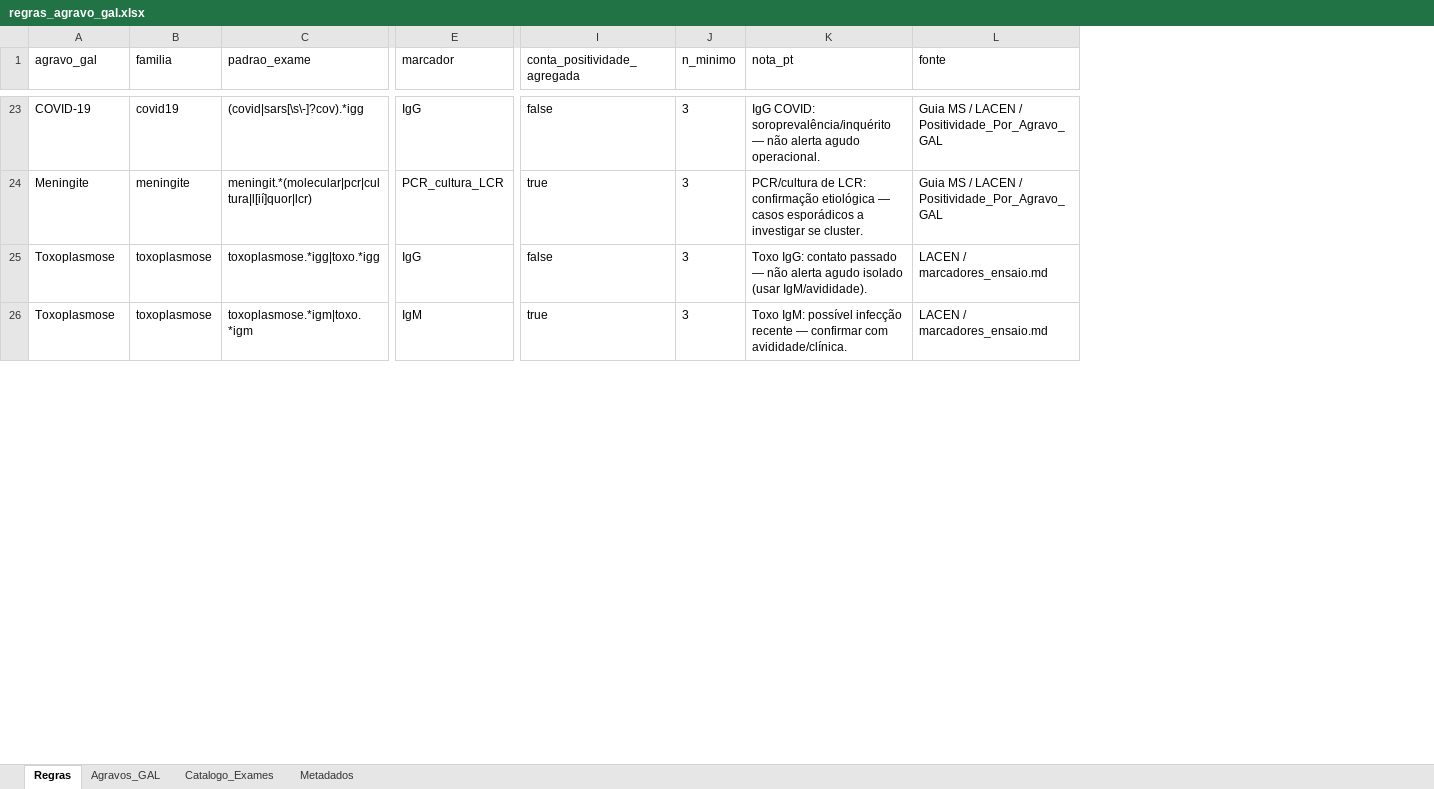
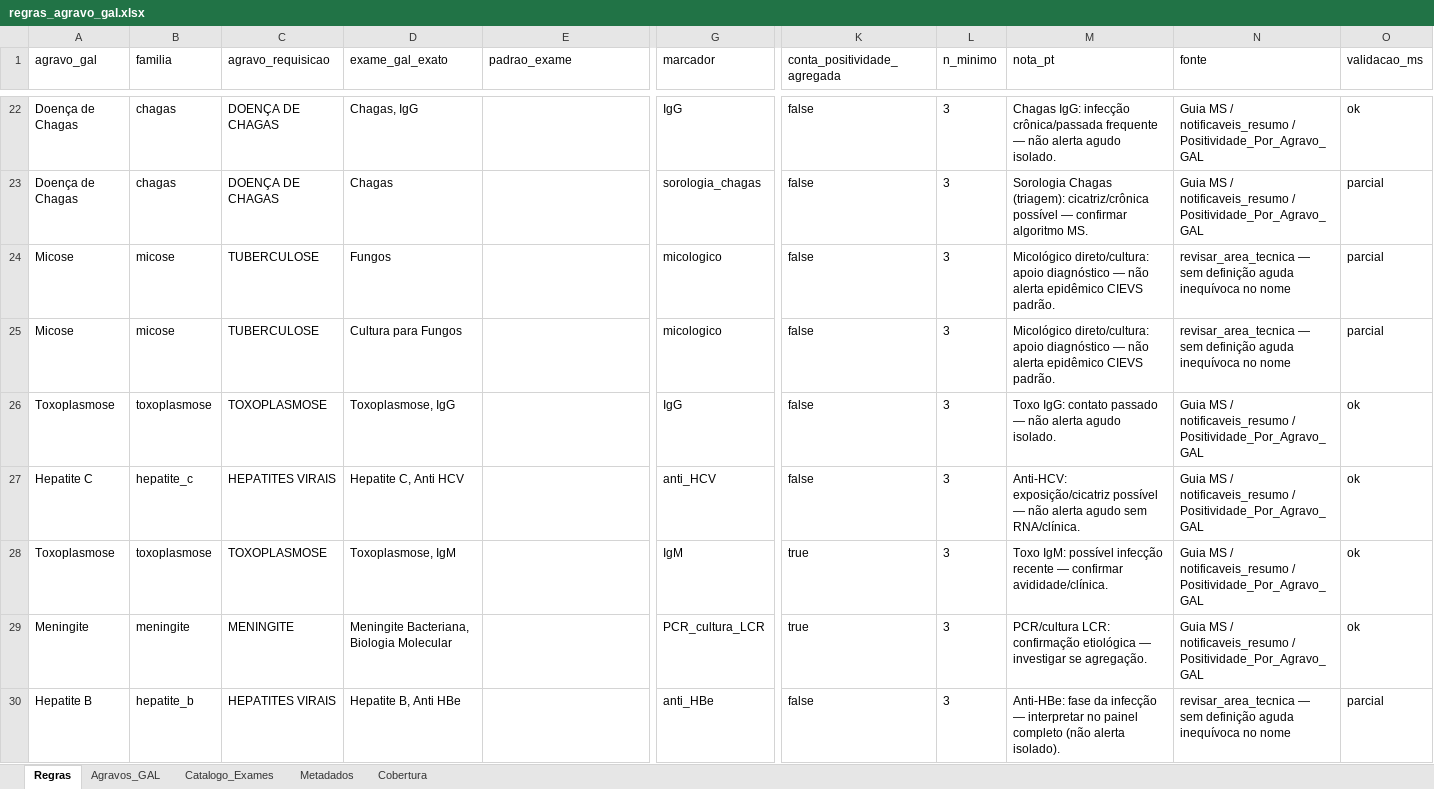
Before and after one commit to menandesneto51/LACEN-MT, an Excel workbook: conhecimento_ve/regras_agravo_gal.xlsx, sheet Regras, drawn as a sheet; only a part is shown, gaps mark what is left out; values as stored, in another font and other column widths than the file's, no borders; removed rows and columns are numbered as before the commit, all else as after; rows hold the shown columns only; the diff covers the shown part only; the diff names each change by its address in the sheet, - before the commit and + after, or states it on an @@ line.

```diff
--- a/conhecimento_ve/regras_agravo_gal.xlsx (sheet Regras)
+++ b/conhecimento_ve/regras_agravo_gal.xlsx (sheet Regras)
+sheet tab: Cobertura
+column C (agravo_requisicao), row 22: DOENÇA DE CHAGAS; row 26: TOXOPLASMOSE; row 28: TOXOPLASMOSE
+column D (exame_gal_exato), row 22: Chagas, IgG; row 26: Toxoplasmose, IgG; row 28: Toxoplasmose, IgM
+column O (validacao_ms), row 22: ok; row 26: ok; row 28: ok
-A22 (agravo_gal): COVID-19
+A22 (agravo_gal): Doença de Chagas
-B22 (familia): covid19
+B22 (familia): chagas
-E22 (padrao_exame): (covid|sars[\s\-]?cov).*igg
+E22 (padrao_exame): (empty)
-M22 (nota_pt): IgG COVID: soroprevalência/inquérito — não alerta agudo operacional.
+M22 (nota_pt): Chagas IgG: infecção crônica/passada frequente — não alerta agudo isolado.
-N22 (fonte): …MS / LACEN / Positividade_Por_Agravo_GAL
+N22 (fonte): …MS / notificaveis_resumo / Positividade_Por_Agravo_GAL
-row 24: Meningite | meningite | meningit.*(molecular|pcr|cultura|l[ií]quor|lcr) | PCR_cultura_LCR | true | 3 | PCR/cultura de LCR: confirmação etiológica — casos esporádicos a investigar se cluster. | Guia MS / LACEN / Positividade_Por_Agravo_GAL
+row 23: Doença de Chagas | chagas | DOENÇA DE CHAGAS | Chagas |  | sorologia_chagas | false | 3 | Sorologia Chagas (triagem): cicatriz/crônica possível — confirmar algoritmo MS. | Guia MS / notificaveis_resumo / Positividade_Por_Agravo_GAL | parcial
+row 24: Micose | micose | TUBERCULOSE | Fungos |  | micologico | false | 3 | Micológico direto/cultura: apoio diagnóstico — não alerta epidêmico CIEVS padrão. | revisar_area_tecnica — sem definição aguda inequívoca no nome | parcial
+row 25: Micose | micose | TUBERCULOSE | Cultura para Fungos |  | micologico | false | 3 | Micológico direto/cultura: apoio diagnóstico — não alerta epidêmico CIEVS padrão. | revisar_area_tecnica — sem definição aguda inequívoca no nome | parcial
-E26 (padrao_exame): toxoplasmose.*igg|toxo.*igg
+E26 (padrao_exame): (empty)
-M26 (nota_pt): …alerta agudo isolado (usar IgM/avididade).
+M26 (nota_pt): …alerta agudo isolado.
-N26 (fonte): LACEN / marcadores_ensaio.md
+N26 (fonte): Guia MS / notificaveis_resumo / Positividade_Por_Agravo_GAL
+row 27: Hepatite C | hepatite_c | HEPATITES VIRAIS | Hepatite C, Anti HCV |  | anti_HCV | false | 3 | Anti-HCV: exposição/cicatriz possível — não alerta agudo sem RNA/clínica. | Guia MS / notificaveis_resumo / Positividade_Por_Agravo_GAL | ok
-E28 (padrao_exame): toxoplasmose.*igm|toxo.*igm
+E28 (padrao_exame): (empty)
-M28 (nota_pt): …— confirmar com avididade/clínica.
+M28 (nota_pt): …— confirmar avididade/clínica.
-N28 (fonte): LACEN / marcadores_ensaio.md
+N28 (fonte): Guia MS / notificaveis_resumo / Positividade_Por_Agravo_GAL
+row 29: Meningite | meningite | MENINGITE | Meningite Bacteriana, Biologia Molecular |  | PCR_cultura_LCR | true | 3 | PCR/cultura LCR: confirmação etiológica — investigar se agregação. | Guia MS / notificaveis_resumo / Positividade_Por_Agravo_GAL | ok
+row 30: Hepatite B | hepatite_b | HEPATITES VIRAIS | Hepatite B, Anti HBe |  | anti_HBe | false | 3 | Anti-HBe: fase da infecção — interpretar no painel completo (não alerta isolado). | revisar_area_tecnica — sem definição aguda inequívoca no nome | parcial
```
Also changed, not shown: 98 added rows, 13 removed rows and 65 edited cells elsewhere in this sheet, sheet Catalogo_Exames, sheet Metadados, sheet Agravos_GAL, 11 other files.
